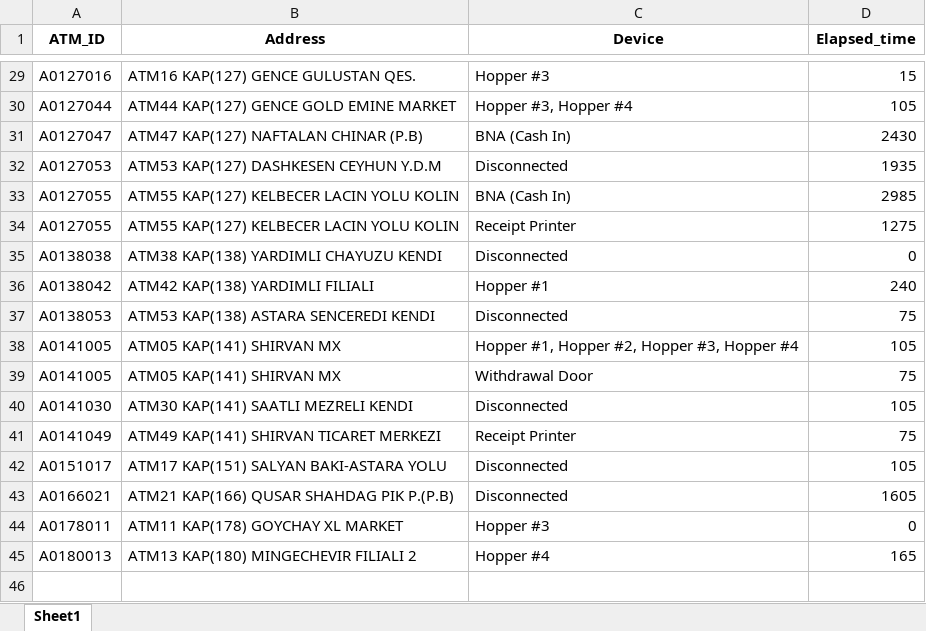
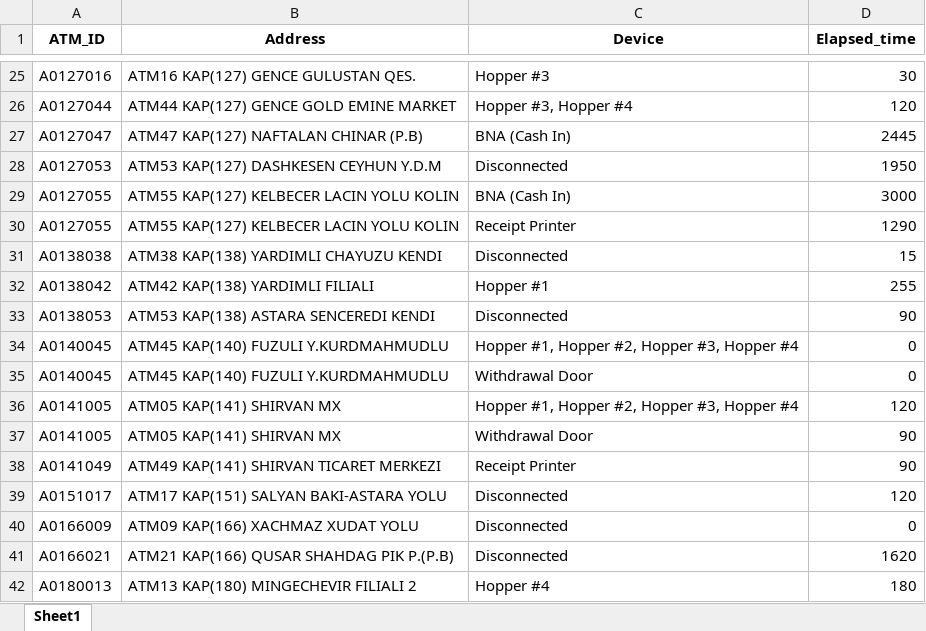
Before and after one commit to kbturgut090/fimi, an Excel workbook: last_down.xlsx, sheet Sheet1, drawn as a sheet; only a part is shown, gaps mark what is left out; values as stored, in another font and other column widths than the file's, no borders; removed rows and columns are numbered as before the commit, all else as after; the diff covers the shown part only; the diff names each change by its address in the sheet, - before the commit and + after, or states it on an @@ line.

```diff
--- a/last_down.xlsx (sheet Sheet1)
+++ b/last_down.xlsx (sheet Sheet1)
-D25 (Elapsed_time): 15
+D25 (Elapsed_time): 30
-D26 (Elapsed_time): 105
+D26 (Elapsed_time): 120
-D27 (Elapsed_time): 2430
+D27 (Elapsed_time): 2445
-D28 (Elapsed_time): 1935
+D28 (Elapsed_time): 1950
-D29 (Elapsed_time): 2985
+D29 (Elapsed_time): 3000
-D30 (Elapsed_time): 1275
+D30 (Elapsed_time): 1290
-D31 (Elapsed_time): 0
+D31 (Elapsed_time): 15
-D32 (Elapsed_time): 240
+D32 (Elapsed_time): 255
-D33 (Elapsed_time): 75
+D33 (Elapsed_time): 90
+row 34: A0140045 | ATM45 KAP(140) FUZULI Y.KURDMAHMUDLU | Hopper #1, Hopper #2, Hopper #3, Hopper #4 | 0
+row 35: A0140045 | ATM45 KAP(140) FUZULI Y.KURDMAHMUDLU | Withdrawal Door | 0
-D36 (Elapsed_time): 105
+D36 (Elapsed_time): 120
-D37 (Elapsed_time): 75
+D37 (Elapsed_time): 90
-row 40: A0141030 | ATM30 KAP(141) SAATLI MEZRELI KENDI | Disconnected | 105
-D38 (Elapsed_time): 75
+D38 (Elapsed_time): 90
-D39 (Elapsed_time): 105
+D39 (Elapsed_time): 120
+row 40: A0166009 | ATM09 KAP(166) XACHMAZ XUDAT YOLU | Disconnected | 0
-D41 (Elapsed_time): 1605
+D41 (Elapsed_time): 1620
-row 44: A0178011 | ATM11 KAP(178) GOYCHAY XL MARKET | Hopper #3 | 0
-D42 (Elapsed_time): 165
+D42 (Elapsed_time): 180
```
Also changed, not shown: 1 added row, 5 removed rows and 22 edited cells elsewhere in this sheet.
